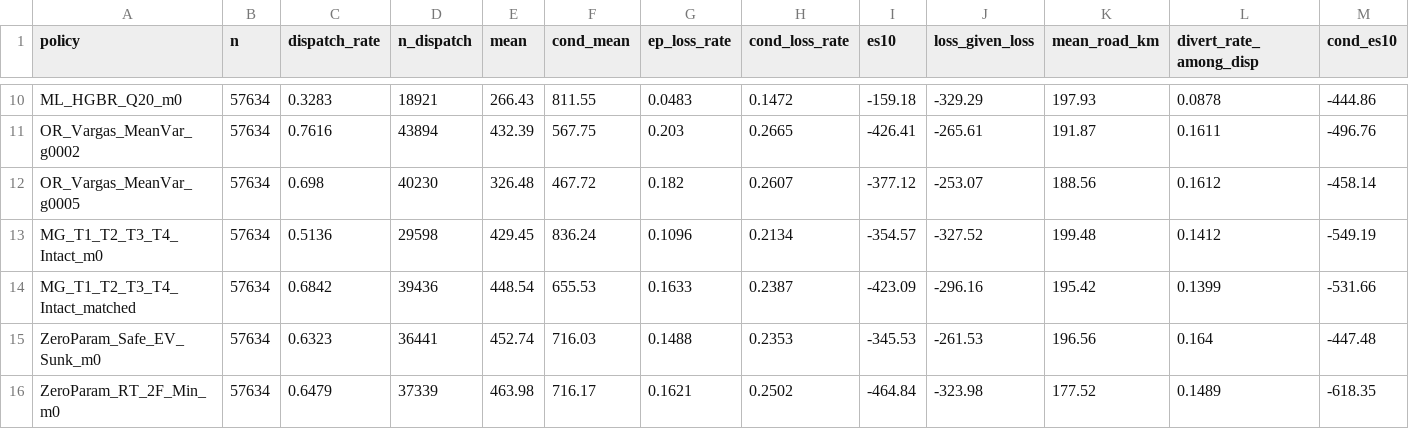
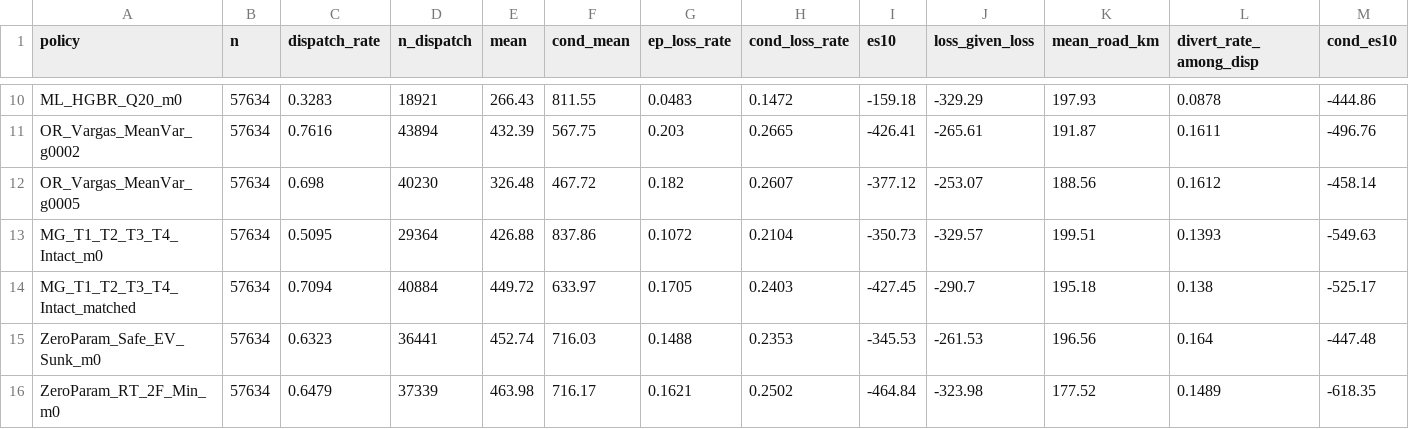
Before and after one commit to Adi4545/mandi-phantom-dispatch-agent, a CSV file: revision/results/v7_exp4_ml_pareto_and_formula.csv, drawn as a sheet; only a part is shown, gaps mark what is left out; removed rows and columns are numbered as before the commit, all else as after; rows hold the shown columns only; the diff names each change by its address in the sheet, - before the commit and + after, or states it on an @@ line.

Commit message:
audit(v7): final critical examiner remediation — split conformal fix, ASCII LaTeX, unified captions, Pareto disclosure & visual polish

```diff
--- a/revision/results/v7_exp4_ml_pareto_and_formula.csv
+++ b/revision/results/v7_exp4_ml_pareto_and_formula.csv
-row 13: MG_T1_T2_T3_T4_Intact_m0 | 57634 | 0.5136 | 29598 | 429.45 | 836.24 | 0.1096 | 0.2134 | -354.57 | -327.52 | 199.48 | 0.1412 | -549.19
-row 14: MG_T1_T2_T3_T4_Intact_matched | 57634 | 0.6842 | 39436 | 448.54 | 655.53 | 0.1633 | 0.2387 | -423.09 | -296.16 | 195.42 | 0.1399 | -531.66
+row 13: MG_T1_T2_T3_T4_Intact_m0 | 57634 | 0.5095 | 29364 | 426.88 | 837.86 | 0.1072 | 0.2104 | -350.73 | -329.57 | 199.51 | 0.1393 | -549.63
+row 14: MG_T1_T2_T3_T4_Intact_matched | 57634 | 0.7094 | 40884 | 449.72 | 633.97 | 0.1705 | 0.2403 | -427.45 | -290.7 | 195.18 | 0.138 | -525.17
```
Also changed, not shown: 44 other files.
